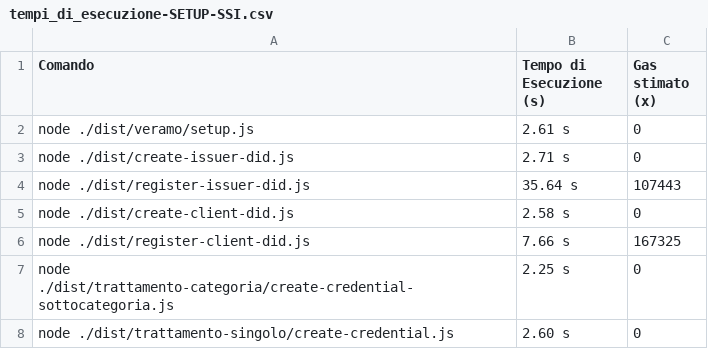
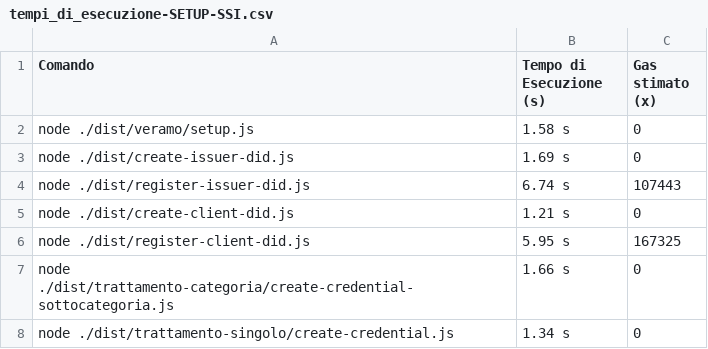
Before and after one commit to biagioboi/MedAuthZK, a CSV file: veramo-project/tempi_di_esecuzione-SETUP-SSI.csv, drawn as a sheet.

```diff
--- a/veramo-project/tempi_di_esecuzione-SETUP-SSI.csv
+++ b/veramo-project/tempi_di_esecuzione-SETUP-SSI.csv
@@ -1,8 +1,8 @@
 Comando,Tempo di Esecuzione (s),Gas stimato (x)
-node ./dist/veramo/setup.js,2.61 s,0
-node ./dist/create-issuer-did.js,2.71 s,0
-node ./dist/register-issuer-did.js,35.64 s,107443
-node ./dist/create-client-did.js,2.58 s,0
-node ./dist/register-client-did.js,7.66 s,167325
-node ./dist/trattamento-categoria/create-credential-sottocategoria.js,2.25 s,0
-node ./dist/trattamento-singolo/create-credential.js,2.60 s,0
+node ./dist/veramo/setup.js,1.58 s,0
+node ./dist/create-issuer-did.js,1.69 s,0
+node ./dist/register-issuer-did.js,6.74 s,107443
+node ./dist/create-client-did.js,1.21 s,0
+node ./dist/register-client-did.js,5.95 s,167325
+node ./dist/trattamento-categoria/create-credential-sottocategoria.js,1.66 s,0
+node ./dist/trattamento-singolo/create-credential.js,1.34 s,0
```
Also changed, not shown: 1 other file.
